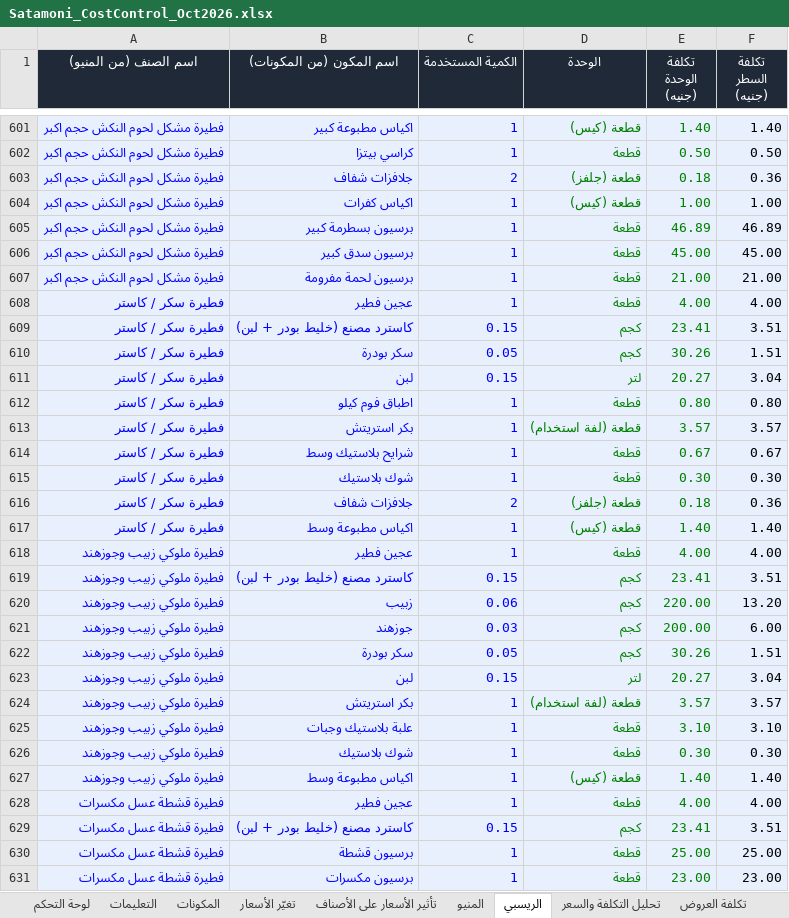
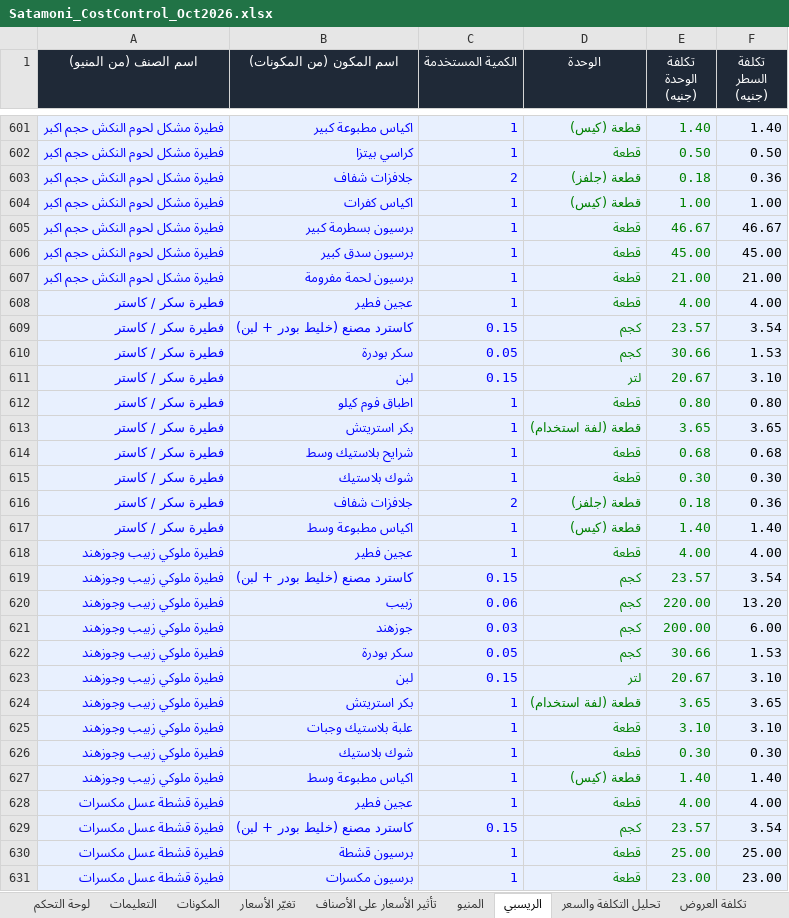
Before and after one commit to andriasatamoni-del/satamoni-backend, an Excel workbook: docs/cost-control/Satamoni_CostControl_Oct2026.xlsx, sheet الريسبي, drawn as a sheet; only a part is shown, gaps mark what is left out; values as stored, in another font and other column widths than the file's, no borders; the diff covers the shown part only; the diff names each change by its address in the sheet, - before the commit and + after, or states it on an @@ line.

```diff
--- a/docs/cost-control/Satamoni_CostControl_Oct2026.xlsx (sheet الريسبي)
+++ b/docs/cost-control/Satamoni_CostControl_Oct2026.xlsx (sheet الريسبي)
-E605 (تكلفة الوحدة (جنيه)): 46.89
+E605 (تكلفة الوحدة (جنيه)): 46.67
-F605 (تكلفة السطر (جنيه)): 46.89
+F605 (تكلفة السطر (جنيه)): 46.67
-E609 (تكلفة الوحدة (جنيه)): 23.41
+E609 (تكلفة الوحدة (جنيه)): 23.57
-F609 (تكلفة السطر (جنيه)): 3.51
+F609 (تكلفة السطر (جنيه)): 3.54
-E610 (تكلفة الوحدة (جنيه)): 30.26
+E610 (تكلفة الوحدة (جنيه)): 30.66
-F610 (تكلفة السطر (جنيه)): 1.51
+F610 (تكلفة السطر (جنيه)): 1.53
-E611 (تكلفة الوحدة (جنيه)): 20.27
+E611 (تكلفة الوحدة (جنيه)): 20.67
-F611 (تكلفة السطر (جنيه)): 3.04
+F611 (تكلفة السطر (جنيه)): 3.10
-E613 (تكلفة الوحدة (جنيه)): 3.57
+E613 (تكلفة الوحدة (جنيه)): 3.65
-F613 (تكلفة السطر (جنيه)): 3.57
+F613 (تكلفة السطر (جنيه)): 3.65
-E614 (تكلفة الوحدة (جنيه)): 0.67
+E614 (تكلفة الوحدة (جنيه)): 0.68
-F614 (تكلفة السطر (جنيه)): 0.67
+F614 (تكلفة السطر (جنيه)): 0.68
-E619 (تكلفة الوحدة (جنيه)): 23.41
+E619 (تكلفة الوحدة (جنيه)): 23.57
-F619 (تكلفة السطر (جنيه)): 3.51
+F619 (تكلفة السطر (جنيه)): 3.54
-E622 (تكلفة الوحدة (جنيه)): 30.26
+E622 (تكلفة الوحدة (جنيه)): 30.66
-F622 (تكلفة السطر (جنيه)): 1.51
+F622 (تكلفة السطر (جنيه)): 1.53
-E623 (تكلفة الوحدة (جنيه)): 20.27
+E623 (تكلفة الوحدة (جنيه)): 20.67
-F623 (تكلفة السطر (جنيه)): 3.04
+F623 (تكلفة السطر (جنيه)): 3.10
-E624 (تكلفة الوحدة (جنيه)): 3.57
+E624 (تكلفة الوحدة (جنيه)): 3.65
-F624 (تكلفة السطر (جنيه)): 3.57
+F624 (تكلفة السطر (جنيه)): 3.65
-E629 (تكلفة الوحدة (جنيه)): 23.41
+E629 (تكلفة الوحدة (جنيه)): 23.57
-F629 (تكلفة السطر (جنيه)): 3.51
+F629 (تكلفة السطر (جنيه)): 3.54
```
Also changed, not shown: 158 edited cells elsewhere in this sheet, sheet تحليل التكلفة والسعر, sheet تأثير الأسعار على الأصناف, sheet تغيّر الأسعار, sheet هندسة المنيو, sheet تكلفة العروض, sheet المكونات, 3 more sheets, formulas that keep their value, hidden cells, charts or pictures.
